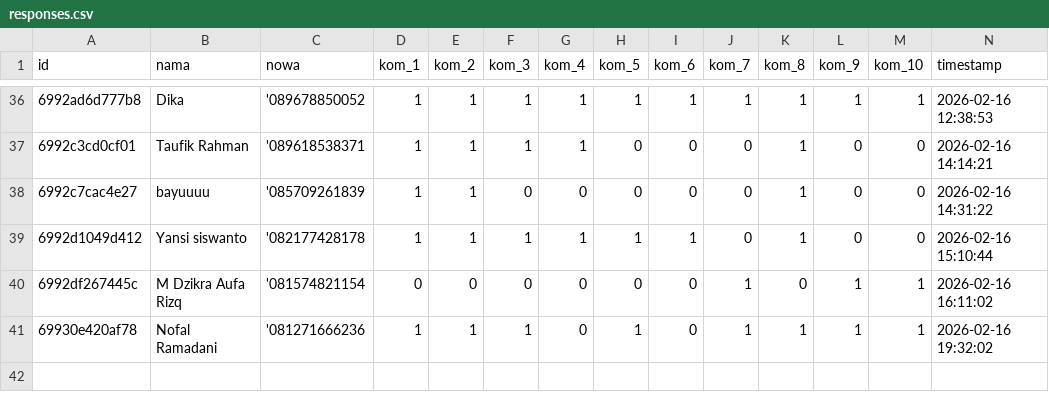
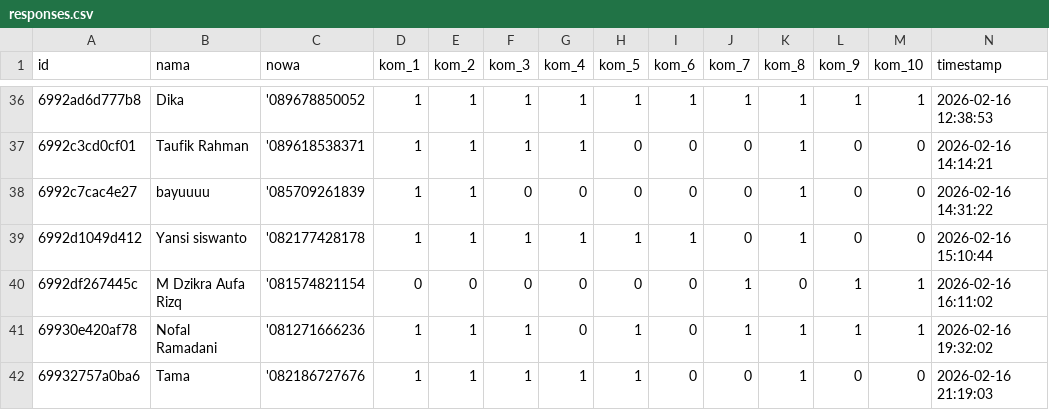
Before and after one commit to hamdanherta/klabelmasurdesainta, a CSV file: public/responses.csv, drawn as a sheet; only a part is shown, gaps mark what is left out; the diff names each change by its address in the sheet, - before the commit and + after, or states it on an @@ line.

```diff
--- a/public/responses.csv
+++ b/public/responses.csv
+row 42: 69932757a0ba6 | Tama | '082186727676 | 1 | 1 | 1 | 1 | 1 | 0 | 0 | 1 | 0 | 0 | 2026-02-16 21:19:03
```
Also changed, not shown: 2 other files.
